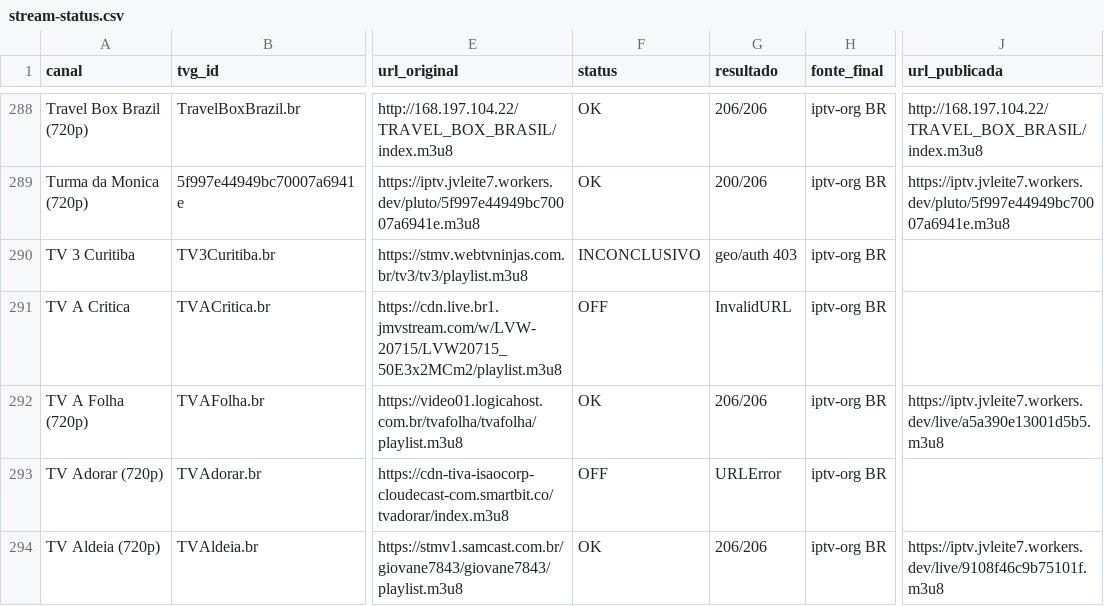
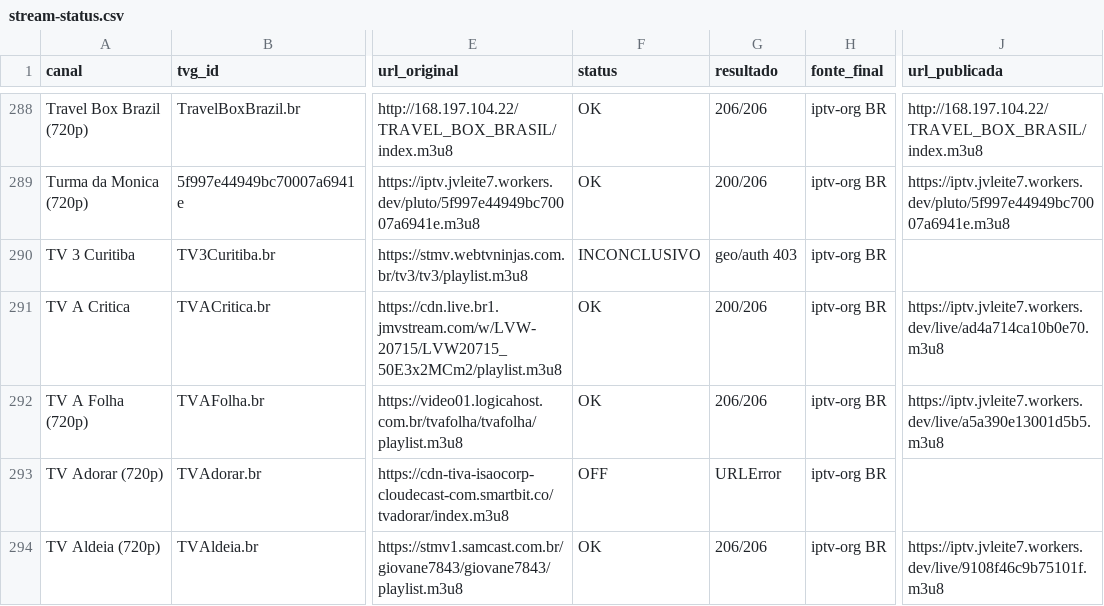
Before and after one commit to feijaum/iptv, a CSV file: stream-status.csv, drawn as a sheet; only a part is shown, gaps mark what is left out; the diff covers the shown part only; the diff names each change by its address in the sheet, - before the commit and + after, or states it on an @@ line.

```diff
--- a/stream-status.csv
+++ b/stream-status.csv
-F291 (status): OFF
+F291 (status): OK
-G291 (resultado): InvalidURL
+G291 (resultado): 200/206
-J291 (url_publicada): (empty)
+J291 (url_publicada): https://iptv.jvleite7.workers.dev/live/ad4a714ca10b0e70.m3u8
```
Also changed, not shown: 97 edited cells elsewhere in this file, candidate-status.csv, 3 other files.
